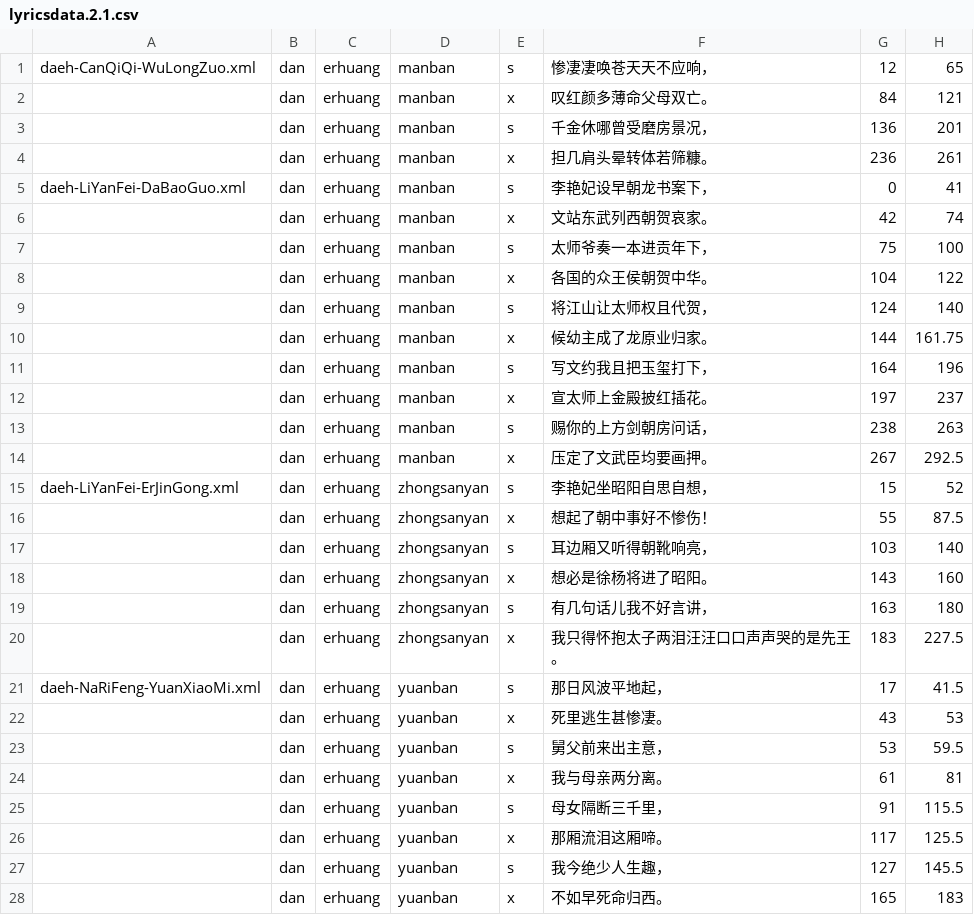
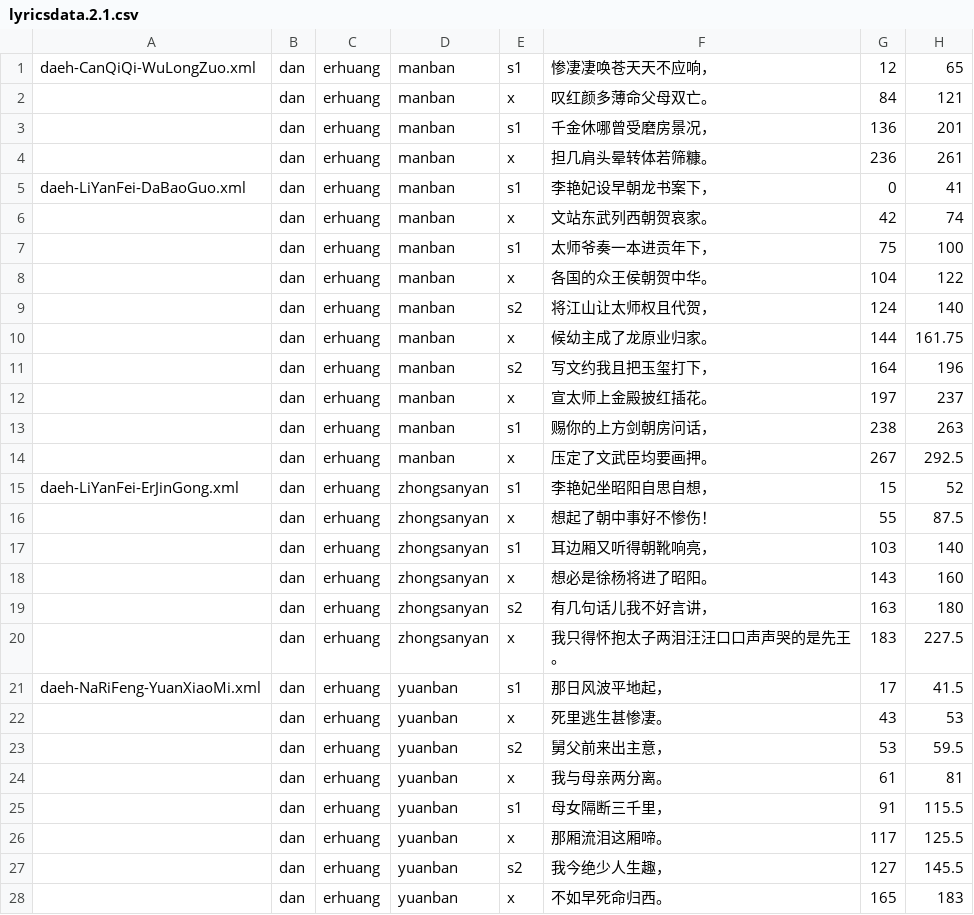
Before and after one commit to Rafael-Caro/Jingju-Score-Analysis, a CSV file: scores/lyricsdata.2.1.csv, drawn as a sheet; only a part is shown; the diff covers the shown part only.

Commit message:
Divided dan erhuang opening line between s1 and s2

```diff
--- a/scores/lyricsdata.2.1.csv
+++ b/scores/lyricsdata.2.1.csv
@@ -1,28 +1,28 @@
-daeh-CanQiQi-WuLongZuo.xml,dan,erhuang,manban,s,惨凄凄唤苍天天不应响，,12,65
+daeh-CanQiQi-WuLongZuo.xml,dan,erhuang,manban,s1,惨凄凄唤苍天天不应响，,12,65
 ,dan,erhuang,manban,x,叹红颜多薄命父母双亡。,84,121
-,dan,erhuang,manban,s,千金休哪曾受磨房景况，,136,201
+,dan,erhuang,manban,s1,千金休哪曾受磨房景况，,136,201
 ,dan,erhuang,manban,x,担几肩头晕转体若筛糠。,236,261
-daeh-LiYanFei-DaBaoGuo.xml,dan,erhuang,manban,s,李艳妃设早朝龙书案下，,0,41
+daeh-LiYanFei-DaBaoGuo.xml,dan,erhuang,manban,s1,李艳妃设早朝龙书案下，,0,41
 ,dan,erhuang,manban,x,文站东武列西朝贺哀家。,42,74
-,dan,erhuang,manban,s,太师爷奏一本进贡年下，,75,100
+,dan,erhuang,manban,s1,太师爷奏一本进贡年下，,75,100
 ,dan,erhuang,manban,x,各国的众王侯朝贺中华。,104,122
-,dan,erhuang,manban,s,将江山让太师权且代贺，,124,140
+,dan,erhuang,manban,s2,将江山让太师权且代贺，,124,140
 ,dan,erhuang,manban,x,候幼主成了龙原业归家。,144,161.75
-,dan,erhuang,manban,s,写文约我且把玉玺打下，,164,196
+,dan,erhuang,manban,s2,写文约我且把玉玺打下，,164,196
 ,dan,erhuang,manban,x,宣太师上金殿披红插花。,197,237
-,dan,erhuang,manban,s,赐你的上方剑朝房问话，,238,263
+,dan,erhuang,manban,s1,赐你的上方剑朝房问话，,238,263
 ,dan,erhuang,manban,x,压定了文武臣均要画押。,267,292.5
-daeh-LiYanFei-ErJinGong.xml,dan,erhuang,zhongsanyan,s,李艳妃坐昭阳自思自想，,15,52
+daeh-LiYanFei-ErJinGong.xml,dan,erhuang,zhongsanyan,s1,李艳妃坐昭阳自思自想，,15,52
 ,dan,erhuang,zhongsanyan,x,想起了朝中事好不惨伤！,55,87.5
-,dan,erhuang,zhongsanyan,s,耳边厢又听得朝靴响亮，,103,140
+,dan,erhuang,zhongsanyan,s1,耳边厢又听得朝靴响亮，,103,140
 ,dan,erhuang,zhongsanyan,x,想必是徐杨将进了昭阳。,143,160
-,dan,erhuang,zhongsanyan,s,有几句话儿我不好言讲，,163,180
+,dan,erhuang,zhongsanyan,s2,有几句话儿我不好言讲，,163,180
 ,dan,erhuang,zhongsanyan,x,我只得怀抱太子两泪汪汪口口声声哭的是先王。,183,227.5
-daeh-NaRiFeng-YuanXiaoMi.xml,dan,erhuang,yuanban,s,那日风波平地起，,17,41.5
+daeh-NaRiFeng-YuanXiaoMi.xml,dan,erhuang,yuanban,s1,那日风波平地起，,17,41.5
 ,dan,erhuang,yuanban,x,死里逃生甚惨凄。,43,53
-,dan,erhuang,yuanban,s,舅父前来出主意，,53,59.5
+,dan,erhuang,yuanban,s2,舅父前来出主意，,53,59.5
 ,dan,erhuang,yuanban,x,我与母亲两分离。,61,81
-,dan,erhuang,yuanban,s,母女隔断三千里，,91,115.5
+,dan,erhuang,yuanban,s1,母女隔断三千里，,91,115.5
 ,dan,erhuang,yuanban,x,那厢流泪这厢啼。,117,125.5
-,dan,erhuang,yuanban,s,我今绝少人生趣，,127,145.5
+,dan,erhuang,yuanban,s2,我今绝少人生趣，,127,145.5
 ,dan,erhuang,yuanban,x,不如早死命归西。,165,183
```
Also changed, not shown: 60 edited cells elsewhere in this file.
